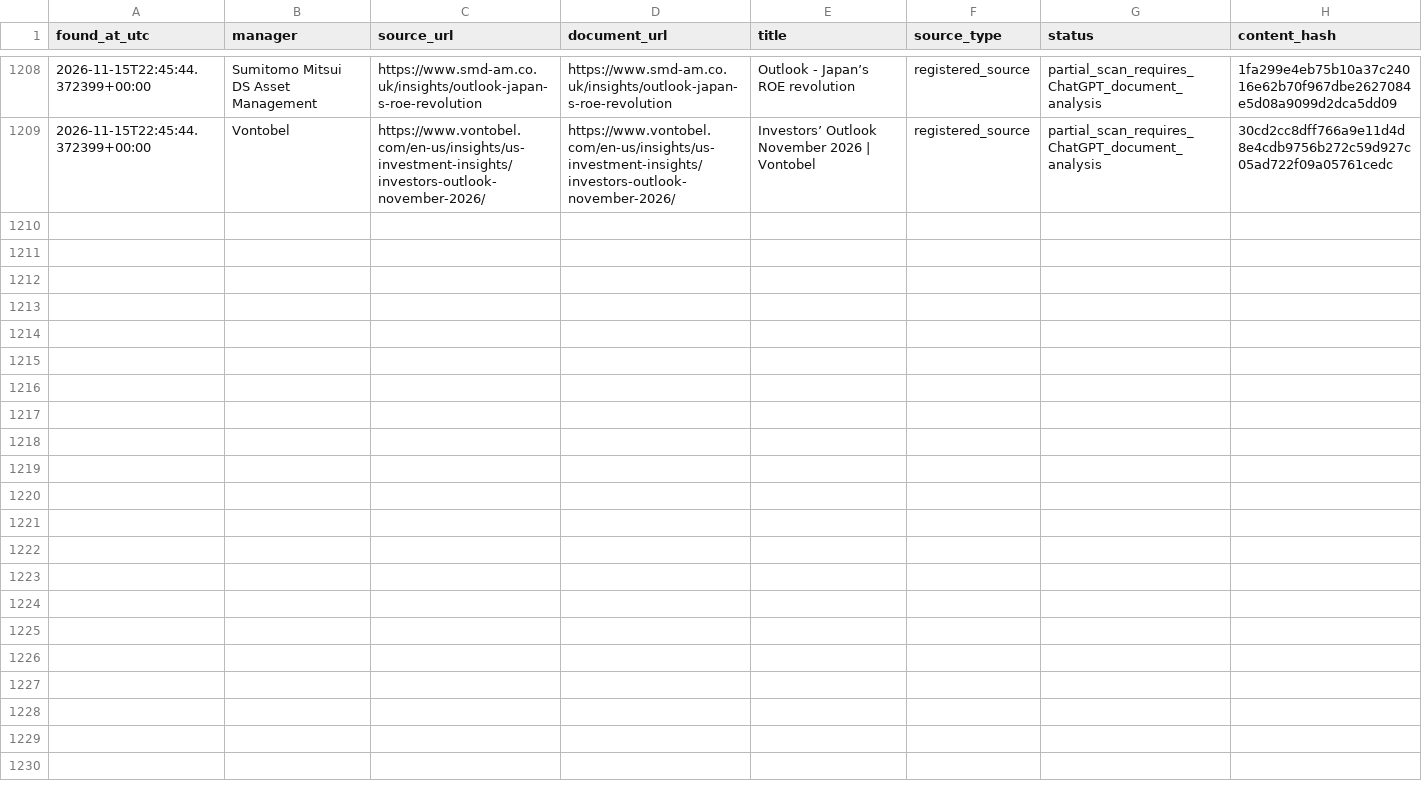
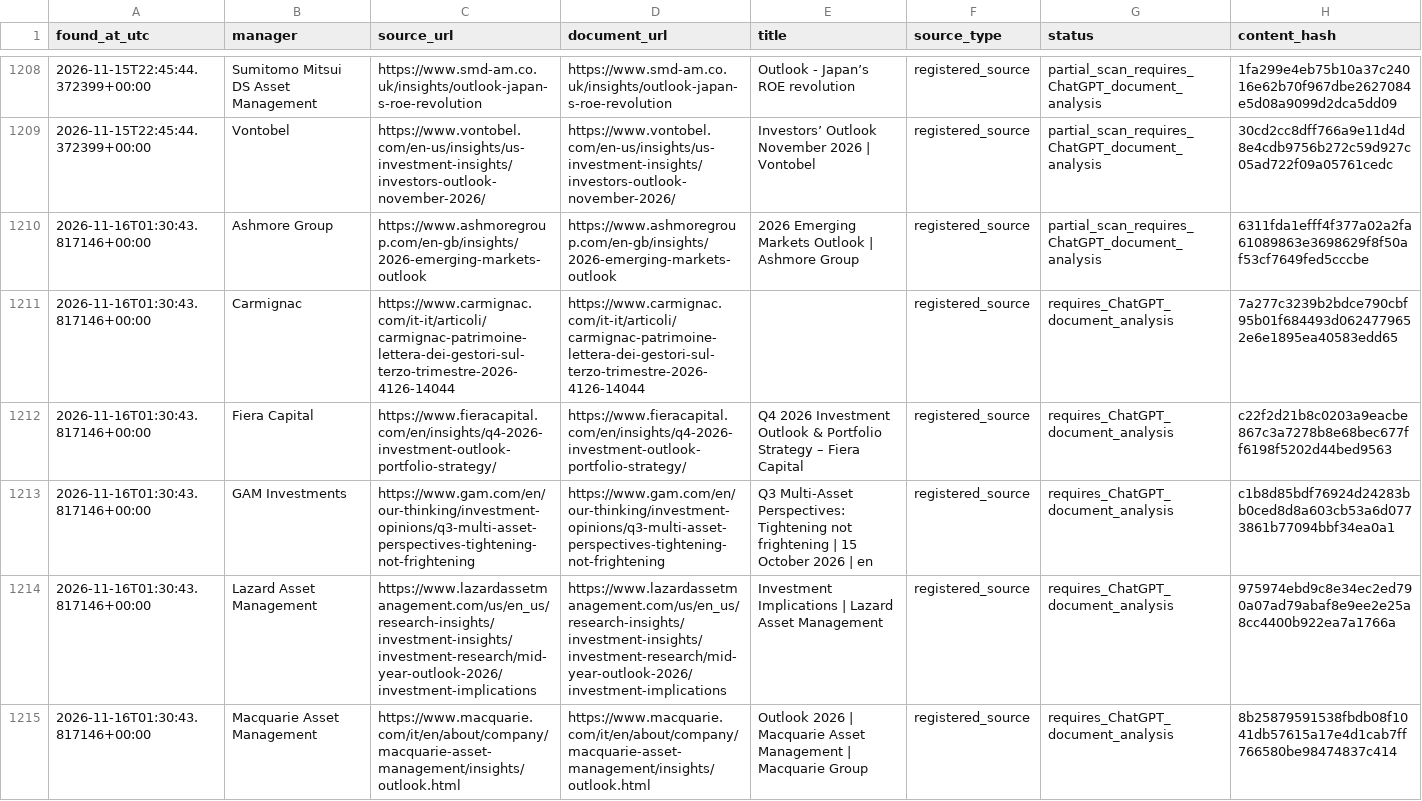
Before and after one commit to magitenia-bot/global-outlook-engine, a CSV file: research_monitor/discovered_documents.csv, drawn as a sheet; only a part is shown, gaps mark what is left out; the diff covers the shown part only.

```diff
--- a/research_monitor/discovered_documents.csv
+++ b/research_monitor/discovered_documents.csv
@@ -2577 +2577,7 @@ found_at_utc,manager,source_url,document_url,title,source_type,status,content_ha
 2026-11-15T22:45:44.372399+00:00,Vontobel,https://www.vontobel.com/en-us/insights/us-investment-insights/investors-outlook-november-2026/,https://www.vontobel.com/en-us/insights/us-investment-insights/investors-outlook-november-2026/,Investors’ Outlook November 2026 | Vontobel,registered_source,partial_scan_requires_ChatGPT_document_analysis,30cd2cc8dff766a9e11d4d8e4cdb9756b272c59d927c05ad722f09a05761cedc
+2026-11-16T01:30:43.817146+00:00,Ashmore Group,https://www.ashmoregroup.com/en-gb/insights/2026-emerging-markets-outlook,https://www.ashmoregroup.com/en-gb/insights/2026-emerging-markets-outlook,2026 Emerging Markets Outlook | Ashmore Group,registered_source,partial_scan_requires_ChatGPT_document_analysis,6311fda1efff4f377a02a2fa61089863e3698629f8f50af53cf7649fed5cccbe
+2026-11-16T01:30:43.817146+00:00,Carmignac,https://www.carmignac.com/it-it/articoli/carmignac-patrimoine-lettera-dei-gestori-sul-terzo-trimestre-2026-4126-14044,https://www.carmignac.com/it-it/articoli/carmignac-patrimoine-lettera-dei-gestori-sul-terzo-trimestre-2026-4126-14044,,registered_source,requires_ChatGPT_document_analysis,7a277c3239b2bdce790cbf95b01f684493d0624779652e6e1895ea40583edd65
+2026-11-16T01:30:43.817146+00:00,Fiera Capital,https://www.fieracapital.com/en/insights/q4-2026-investment-outlook-portfolio-strategy/,https://www.fieracapital.com/en/insights/q4-2026-investment-outlook-portfolio-strategy/,Q4 2026 Investment Outlook & Portfolio Strategy – Fiera Capital,registered_source,requires_ChatGPT_document_analysis,c22f2d21b8c0203a9eacbe867c3a7278b8e68bec677ff6198f5202d44bed9563
+2026-11-16T01:30:43.817146+00:00,GAM Investments,https://www.gam.com/en/our-thinking/investment-opinions/q3-multi-asset-perspectives-tightening-not-frightening,https://www.gam.com/en/our-thinking/investment-opinions/q3-multi-asset-perspectives-tightening-not-frightening,Q3 Multi-Asset Perspectives: Tightening not frightening  | 15 October 2026 | en,registered_source,requires_ChatGPT_document_analysis,c1b8d85bdf76924d24283bb0ced8d8a603cb53a6d0773861b77094bbf34ea0a1
+2026-11-16T01:30:43.817146+00:00,Lazard Asset Management,https://www.lazardassetmanagement.com/us/en_us/research-insights/investment-insights/investment-research/mid-year-outlook-2026/investment-implications,https://www.lazardassetmanagement.com/us/en_us/research-insights/investment-insights/investment-research/mid-year-outlook-2026/investment-implications,Investment Implications | Lazard Asset Management,registered_source,requires_ChatGPT_document_analysis,975974ebd9c8e34ec2ed790a07ad79abaf8e9ee2e25a8cc4400b922ea7a1766a
+2026-11-16T01:30:43.817146+00:00,Macquarie Asset Management,https://www.macquarie.com/it/en/about/company/macquarie-asset-management/insights/outlook.html,https://www.macquarie.com/it/en/about/company/macquarie-asset-management/insights/outlook.html,Outlook 2026 | Macquarie Asset Management | Macquarie Group,registered_source,requires_ChatGPT_document_analysis,8b25879591538fbdb08f1041db57615a17e4d1cab7ff766580be98474837c414
```
Also changed, not shown: 6 added rows elsewhere in this file, 4 other files.
